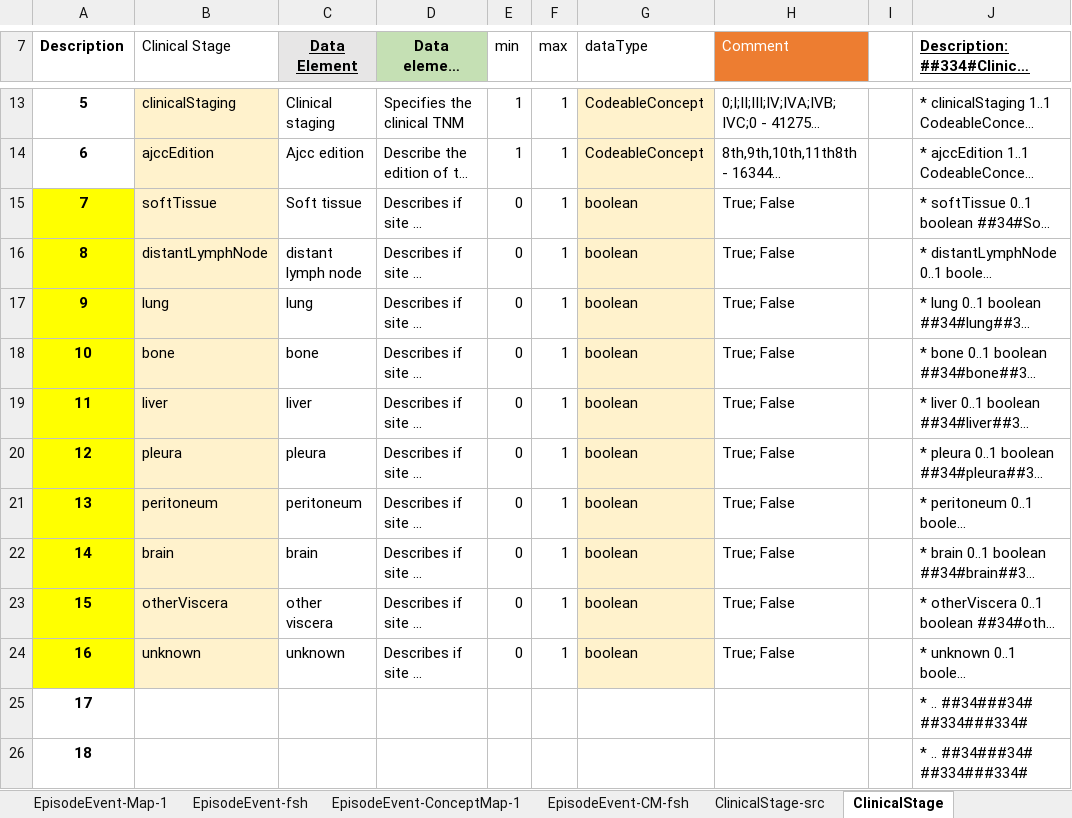
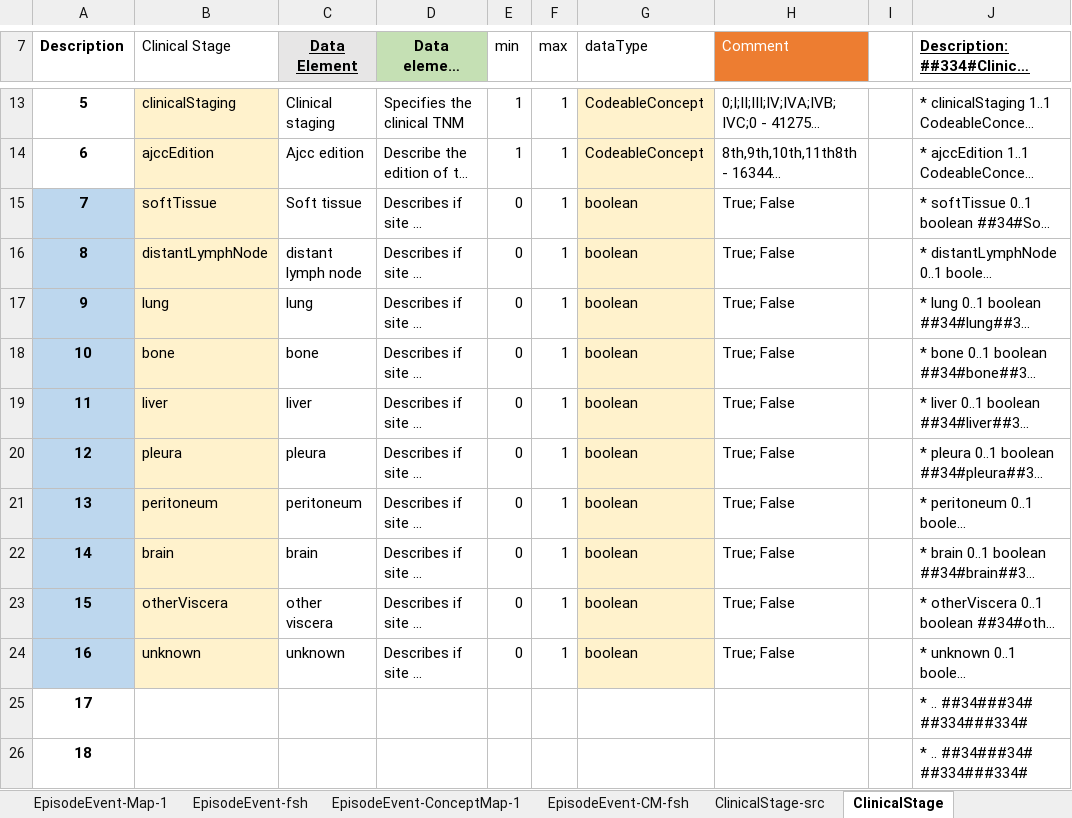
Before and after one commit to hl7-eu/idea4rc, an Excel workbook: src-models/idea4rc-model-maps.xlsm, sheet ClinicalStage, drawn as a sheet; only a part is shown, gaps mark what is left out; long unchanged cells end in …; values as stored, in another font and other column widths than the file's, no borders; the diff names each change by its address in the sheet, - before the commit and + after, or states it on an @@ line.

```diff
--- a/src-models/idea4rc-model-maps.xlsm (sheet ClinicalStage)
+++ b/src-models/idea4rc-model-maps.xlsm (sheet ClinicalStage)
-A15:A24 fill: #FFFF00
+A15:A24 fill: #BDD7EE
```
Also changed, not shown: sheet EpisodeEvent, sheet Radiotherapy, 10 other files.
